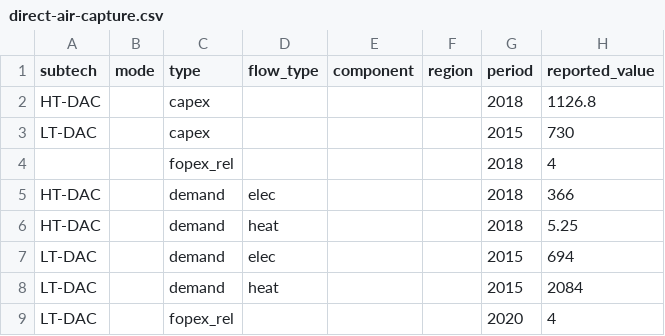
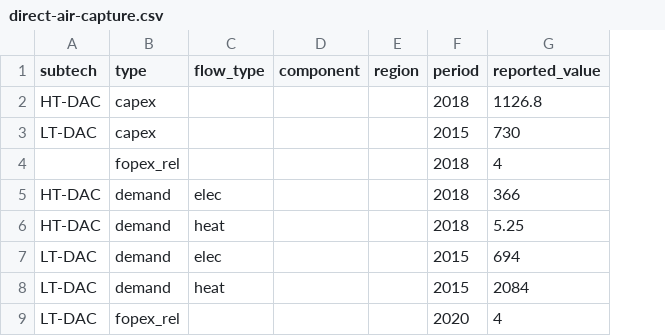
Before and after one commit to PhilippVerpoort/posted, a CSV file: data/teds/direct-air-capture.csv, drawn as a sheet; only a part is shown; the diff names each change by its address in the sheet, - before the commit and + after, or states it on an @@ line.

Commit message:
Added dynamic case fields.
Technology classes can now specify case fields containing categorical
values. Previously these were the subtech and mode columns, which are
now dynamically set for just the conversion technology class.

```diff
--- a/data/teds/direct-air-capture.csv
+++ b/data/teds/direct-air-capture.csv
-column B (mode), empty
```
Also changed, not shown: data/teds/direct-reduction.csv, data/teds/electrolysis.csv, 15 other files.
